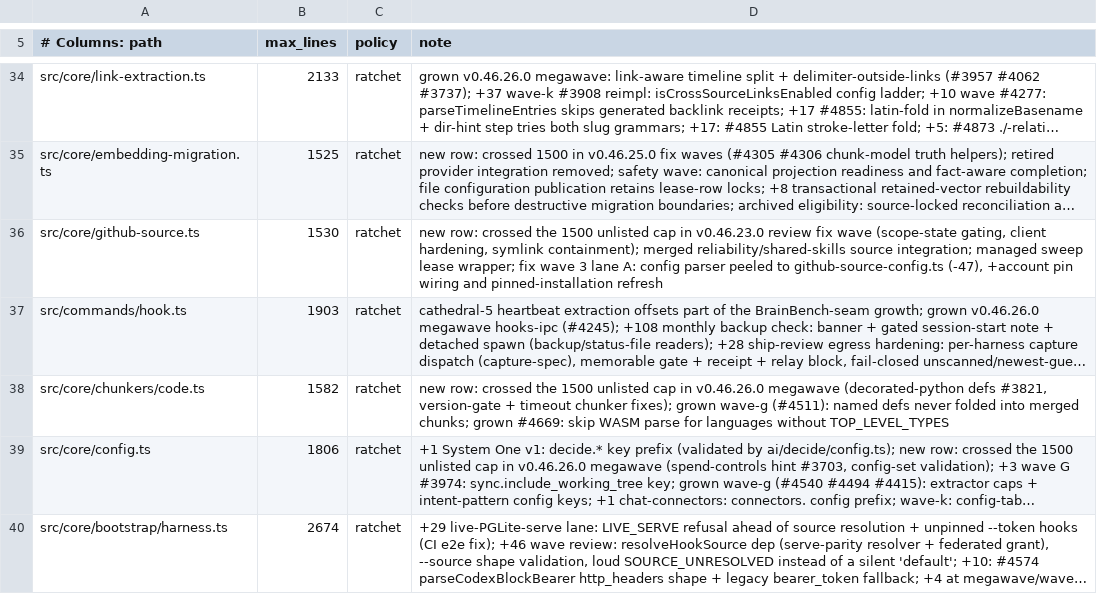
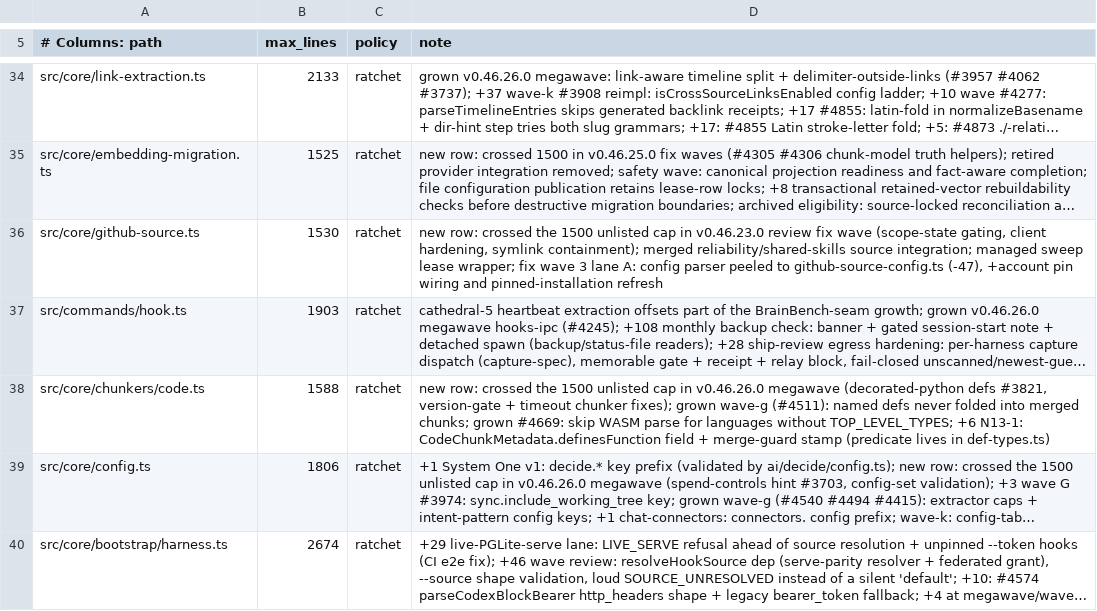
Before and after one commit to ActVox/gbrain, a TSV file: scripts/module-size-limits.tsv, drawn as a sheet; only a part is shown, gaps mark what is left out; long unchanged cells end in …; the diff names each change by its address in the sheet, - before the commit and + after, or states it on an @@ line.

Commit message:
docs+guards: lane A notes, KEY_FILES entries, size ratchets; N8 tests on both engines

```diff
--- a/scripts/module-size-limits.tsv
+++ b/scripts/module-size-limits.tsv
-B38 (max_lines): 1582
+B38 (max_lines): 1588
-D38 (note): …languages without TOP_LEVEL_TYPES
+D38 (note): …languages without TOP_LEVEL_TYPES; +6 N13-1: CodeChunkMetadata.definesFunction field + merge-guard stamp (predicate lives in def-types.ts)
```
Also changed, not shown: 10 other files.
